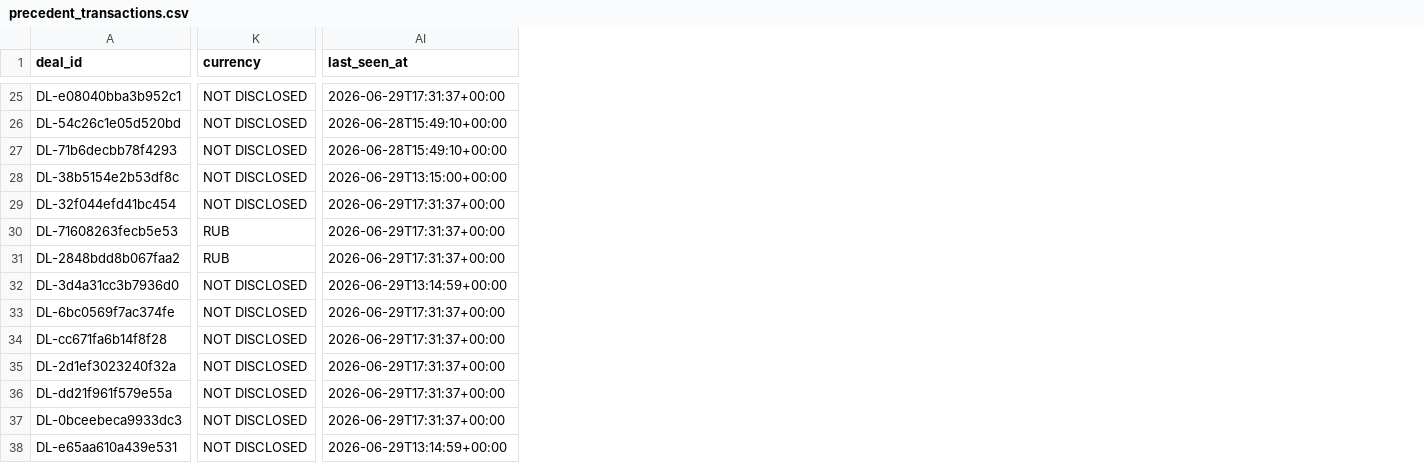
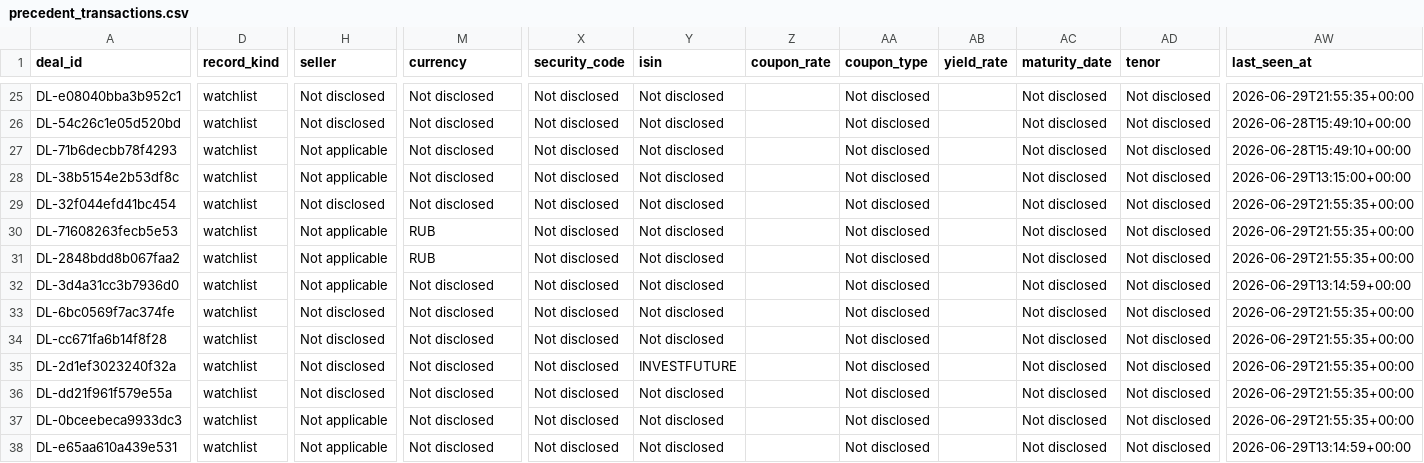
Before and after one commit to irisaurum/deal-markets-copilot, a CSV file: output/precedent_transactions.csv, drawn as a sheet; only a part is shown, gaps mark what is left out; addresses are those after the commit; the diff covers the shown part only; the diff names each change by its address in the sheet, - before the commit and + after, or states it on an @@ line.

```diff
--- a/output/precedent_transactions.csv
+++ b/output/precedent_transactions.csv
+column D (record_kind), rows 25-38: all watchlist
+column H (seller), rows 25-38: Not disclosed | Not disclosed | Not applicable | Not applicable | Not disclosed | Not applicable | Not applicable | Not applicable | Not disclosed | Not disclosed | Not disclosed | Not disclosed | Not applicable | Not applicable
+column X (security_code), rows 25-38: all Not disclosed
+column Y (isin), rows 25-38: Not disclosed | Not disclosed | Not disclosed | Not disclosed | Not disclosed | Not disclosed | Not disclosed | Not disclosed | Not disclosed | Not disclosed | INVESTFUTURE | Not disclosed | Not disclosed | Not disclosed
+column Z (coupon_rate), empty
+column AA (coupon_type), rows 25-38: all Not disclosed
+column AB (yield_rate), empty
+column AC (maturity_date), rows 25-38: all Not disclosed
+column AD (tenor), rows 25-38: all Not disclosed
-M25:M29 (currency): NOT DISCLOSED
+M25:M29 (currency): Not disclosed
-AW25 (last_seen_at): 2026-06-29T17:31:37+00:00
+AW25 (last_seen_at): 2026-06-29T21:55:35+00:00
-AW29:AW31 (last_seen_at): 2026-06-29T17:31:37+00:00
+AW29:AW31 (last_seen_at): 2026-06-29T21:55:35+00:00
-M32:M38 (currency): NOT DISCLOSED
+M32:M38 (currency): Not disclosed
-AW33:AW37 (last_seen_at): 2026-06-29T17:31:37+00:00
+AW33:AW37 (last_seen_at): 2026-06-29T21:55:35+00:00
```
Also changed, not shown: 5 added columns and 123 edited cells elsewhere in this file, 9 other files.
